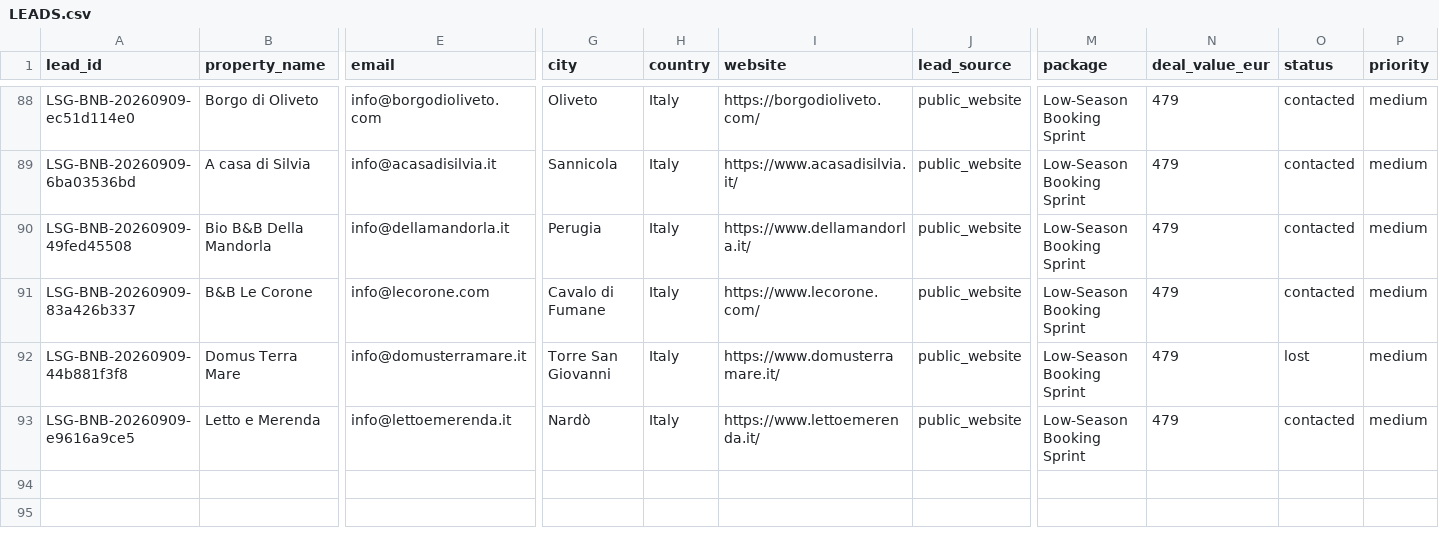
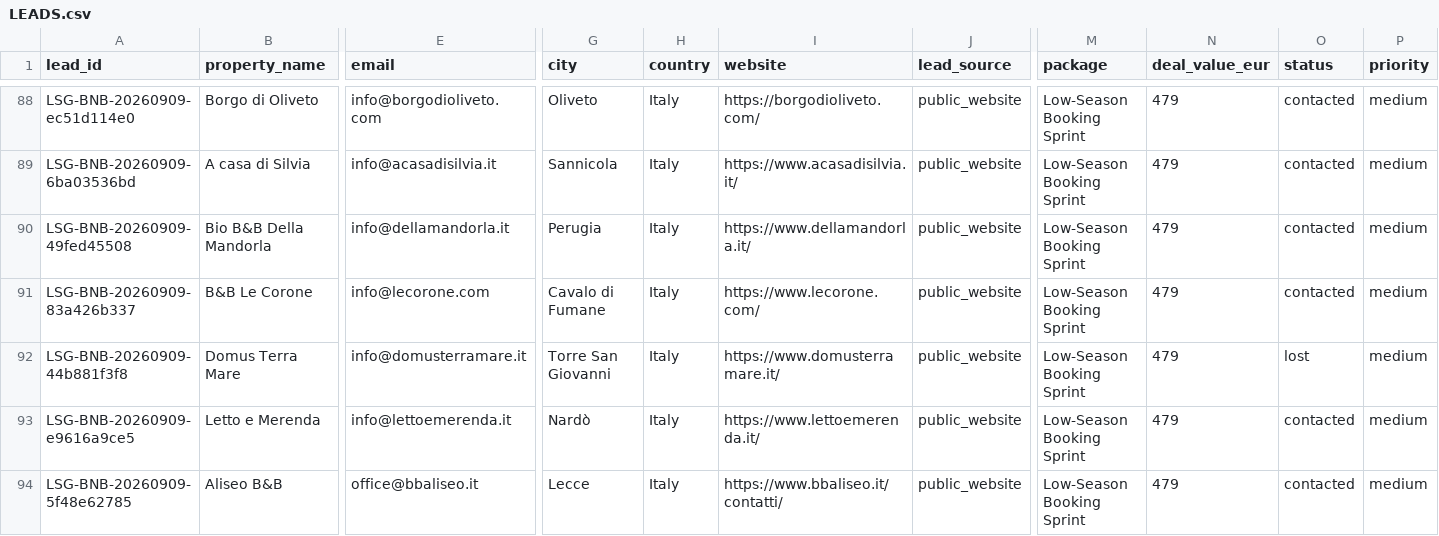
Before and after one commit to vincenzoproto/Lowseasongrowth, a CSV file: crm/LEADS.csv, drawn as a sheet; only a part is shown, gaps mark what is left out; rows hold the shown columns only; the diff names each change by its address in the sheet, - before the commit and + after, or states it on an @@ line.

```diff
--- a/crm/LEADS.csv
+++ b/crm/LEADS.csv
+row 94: LSG-BNB-20260909-5f48e62785 | Aliseo B&B | office@bbaliseo.it | Lecce | Italy | https://www.bbaliseo.it/contatti/ | public_website | Low-Season Booking Sprint | 479 | contacted | medium
```
Also changed, not shown: crm/campaigns/LSG-20260909-BNB80.csv.
